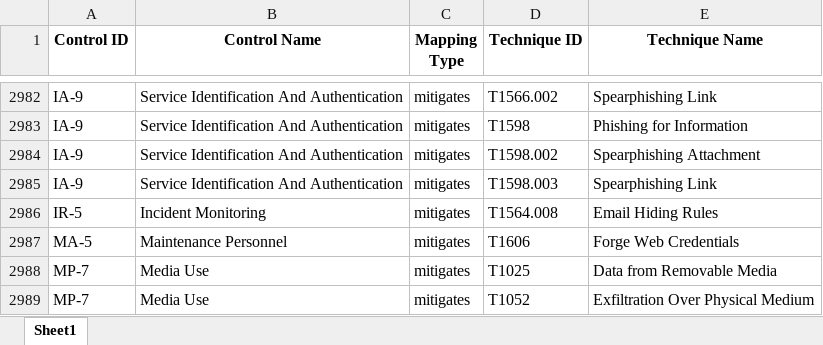
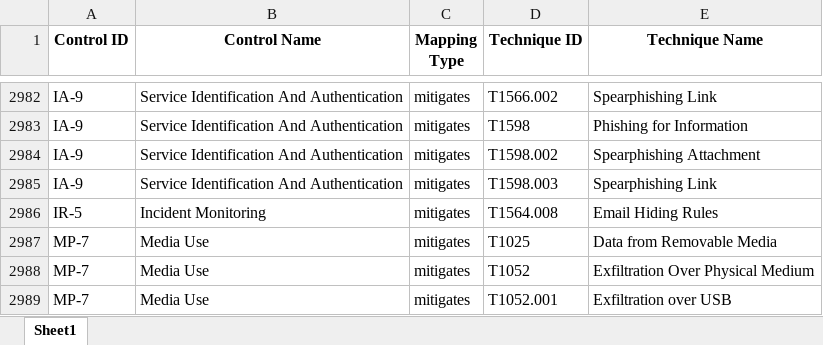
Before and after one commit to center-for-threat-informed-defense/attack-control-framework-mappings, an Excel workbook: frameworks/attack_10_1/nist800_53_r4/nist800-53-r4-mappings.xlsx, sheet Sheet1, drawn as a sheet; only a part is shown, gaps mark what is left out; the shorter side is filled out with more unchanged rows; values as stored, in another font and other column widths than the file's, no borders; the diff names each change by its address in the sheet, - before the commit and + after, or states it on an @@ line.

Commit message:
Remove MA-5 mapping from ATT&CK v10.1 -- R4 and R5

```diff
--- a/frameworks/attack_10_1/nist800_53_r4/nist800-53-r4-mappings.xlsx (sheet Sheet1)
+++ b/frameworks/attack_10_1/nist800_53_r4/nist800-53-r4-mappings.xlsx (sheet Sheet1)
-row 2987: MA-5 | Maintenance Personnel | mitigates | T1606 | Forge Web Credentials
```
Also changed, not shown: frameworks/attack_10_1/nist800_53_r5/nist800-53-r5-mappings.xlsx, 18 other files.
